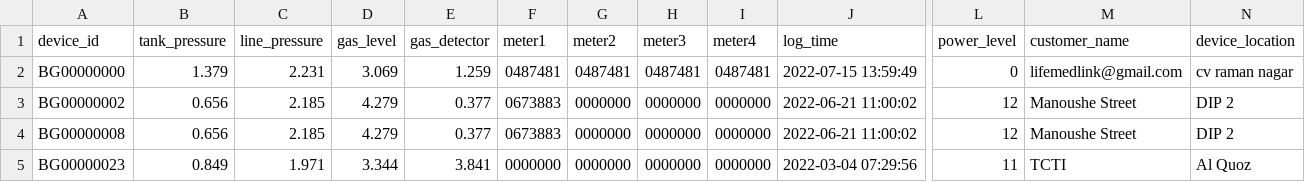
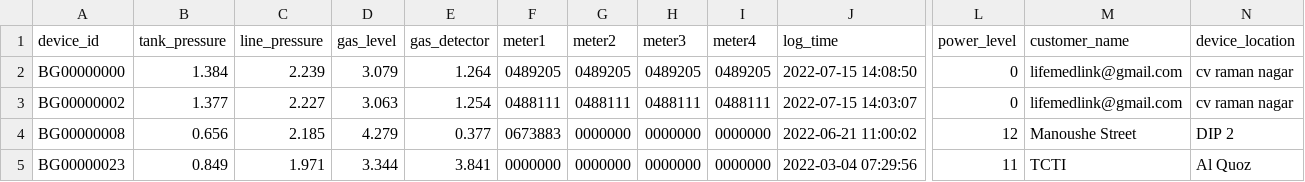
Before and after one commit to lifemedlink/brightgas_erp, a CSV file: erp.csv, drawn as a sheet; only a part is shown, gaps mark what is left out; the diff covers the shown part only; the diff names each change by its address in the sheet, - before the commit and + after, or states it on an @@ line.

Commit message:
erp file on 2022-07-15 14:10:01

```diff
--- a/erp.csv
+++ b/erp.csv
-B2 (tank_pressure): 1.379
+B2 (tank_pressure): 1.384
-C2 (line_pressure): 2.231
+C2 (line_pressure): 2.239
-D2 (gas_level): 3.069
+D2 (gas_level): 3.079
-E2 (gas_detector): 1.259
+E2 (gas_detector): 1.264
-F2 (meter1): 0487481
+F2 (meter1): 0489205
-G2 (meter2): 0487481
+G2 (meter2): 0489205
-H2 (meter3): 0487481
+H2 (meter3): 0489205
-I2 (meter4): 0487481
+I2 (meter4): 0489205
-J2 (log_time): 2022-07-15 13:59:49
+J2 (log_time): 2022-07-15 14:08:50
-B3 (tank_pressure): 0.656
+B3 (tank_pressure): 1.377
-C3 (line_pressure): 2.185
+C3 (line_pressure): 2.227
-D3 (gas_level): 4.279
+D3 (gas_level): 3.063
-E3 (gas_detector): 0.377
+E3 (gas_detector): 1.254
-F3 (meter1): 0673883
+F3 (meter1): 0488111
-G3 (meter2): 0000000
+G3 (meter2): 0488111
-H3 (meter3): 0000000
+H3 (meter3): 0488111
-I3 (meter4): 0000000
+I3 (meter4): 0488111
-J3 (log_time): 2022-06-21 11:00:02
+J3 (log_time): 2022-07-15 14:03:07
-L3 (power_level): 12
+L3 (power_level): 0
-M3 (customer_name): Manoushe Street
+M3 (customer_name): lifemedlink@gmail.com
-N3 (device_location): DIP 2
+N3 (device_location): cv raman nagar
```
Also changed, not shown: 1 edited cell elsewhere in this file.
